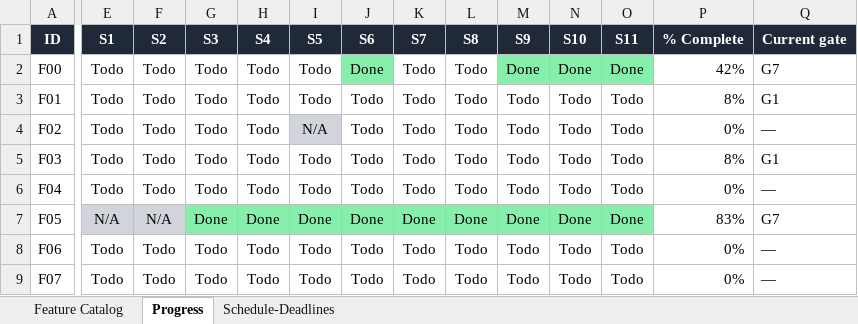
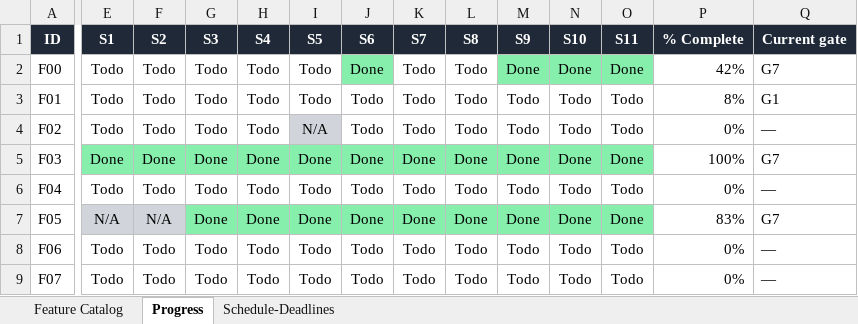
Before and after one commit to NeetigyaShah/APImeMCP, an Excel workbook: radical-pipeline/05-tracking/APImeMCP-Radical-Tracker.xlsx, sheet Progress, drawn as a sheet; only a part is shown, gaps mark what is left out; values as stored, in another font and other column widths than the file's, no borders; conditional formats not drawn; the diff covers the shown part only; the diff names each change by its address in the sheet, - before the commit and + after, or states it on an @@ line.

```diff
--- a/radical-pipeline/05-tracking/APImeMCP-Radical-Tracker.xlsx (sheet Progress)
+++ b/radical-pipeline/05-tracking/APImeMCP-Radical-Tracker.xlsx (sheet Progress)
-E5 (S1): Todo
+E5 (S1): Done
-E5:O5 fill: none
+E5:O5 fill: #86EFAC
-F5 (S2): Todo
+F5 (S2): Done
-G5 (S3): Todo
+G5 (S3): Done
-H5 (S4): Todo
+H5 (S4): Done
-I5 (S5): Todo
+I5 (S5): Done
-J5 (S6): Todo
+J5 (S6): Done
-K5 (S7): Todo
+K5 (S7): Done
-L5 (S8): Todo
+L5 (S8): Done
-M5 (S9): Todo
+M5 (S9): Done
-N5 (S10): Todo
+N5 (S10): Done
-O5 (S11): Todo
+O5 (S11): Done
-P5 (% Complete): 8%
+P5 (% Complete): 100%
-Q5 (Current gate): G1
+Q5 (Current gate): G7
```
Also changed, not shown: 2 edited cells elsewhere in this sheet, 1 other file.
